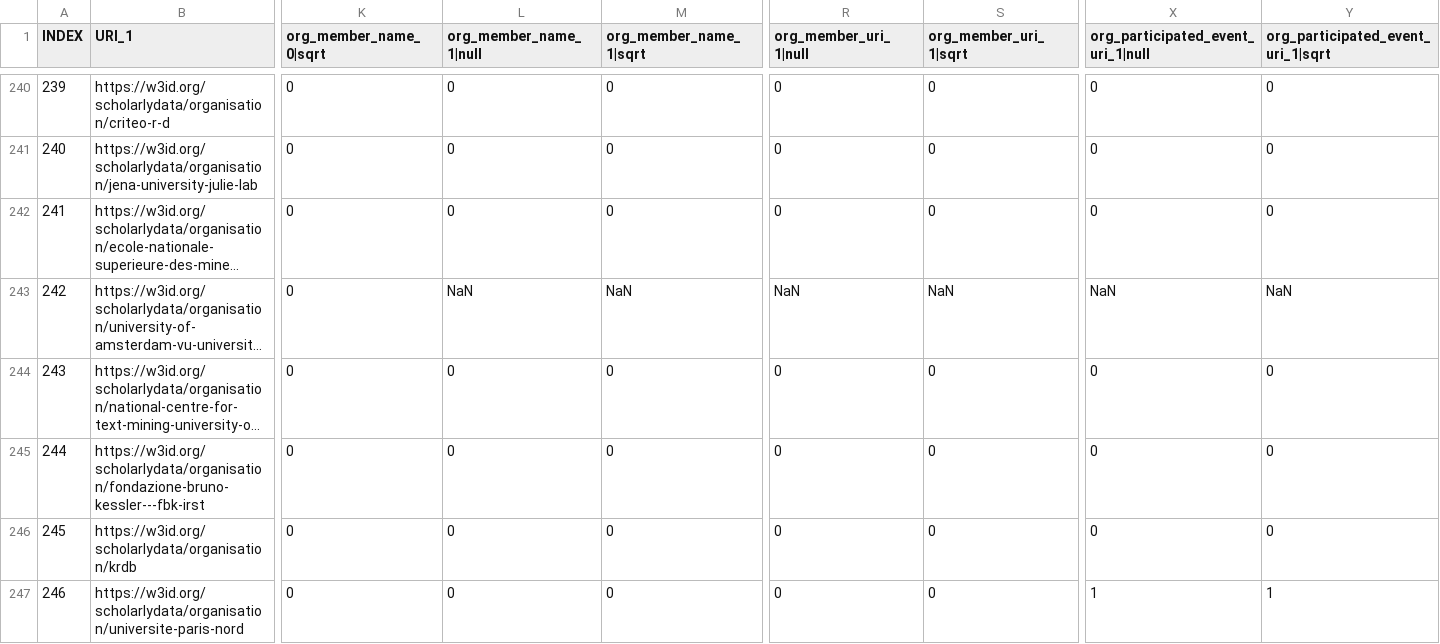
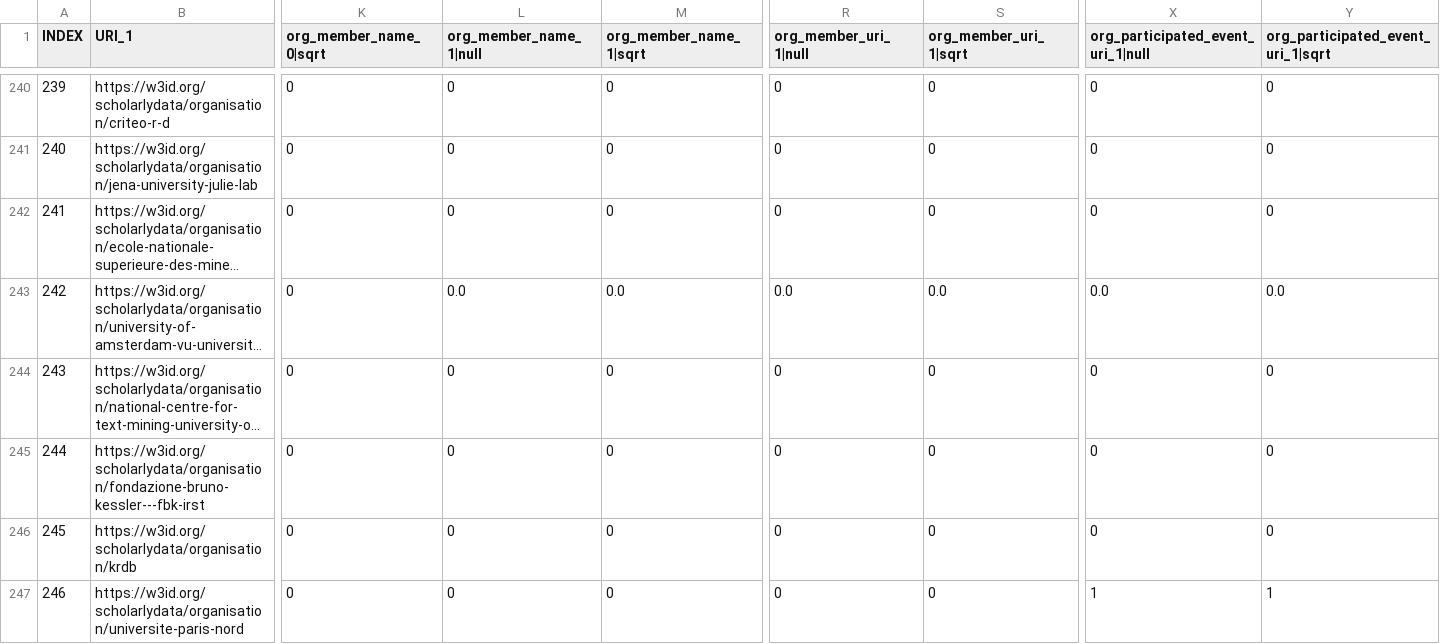
Before and after one commit to ziqizhang/scholarlydata, a CSV file: data/training_org_features.csv, drawn as a sheet; only a part is shown, gaps mark what is left out; long unchanged cells end in …; the diff covers the shown part only; the diff names each change by its address in the sheet, - before the commit and + after, or states it on an @@ line.

```diff
--- a/data/training_org_features.csv
+++ b/data/training_org_features.csv
-L243 (org_member_name_1|null): NaN
+L243 (org_member_name_1|null): 0.0
-M243 (org_member_name_1|sqrt): NaN
+M243 (org_member_name_1|sqrt): 0.0
-R243 (org_member_uri_1|null): NaN
+R243 (org_member_uri_1|null): 0.0
-S243 (org_member_uri_1|sqrt): NaN
+S243 (org_member_uri_1|sqrt): 0.0
-X243: NaN
+X243: 0.0
-Y243: NaN
+Y243: 0.0
```
Also changed, not shown: 46 edited cells elsewhere in this file, 9 other files.
